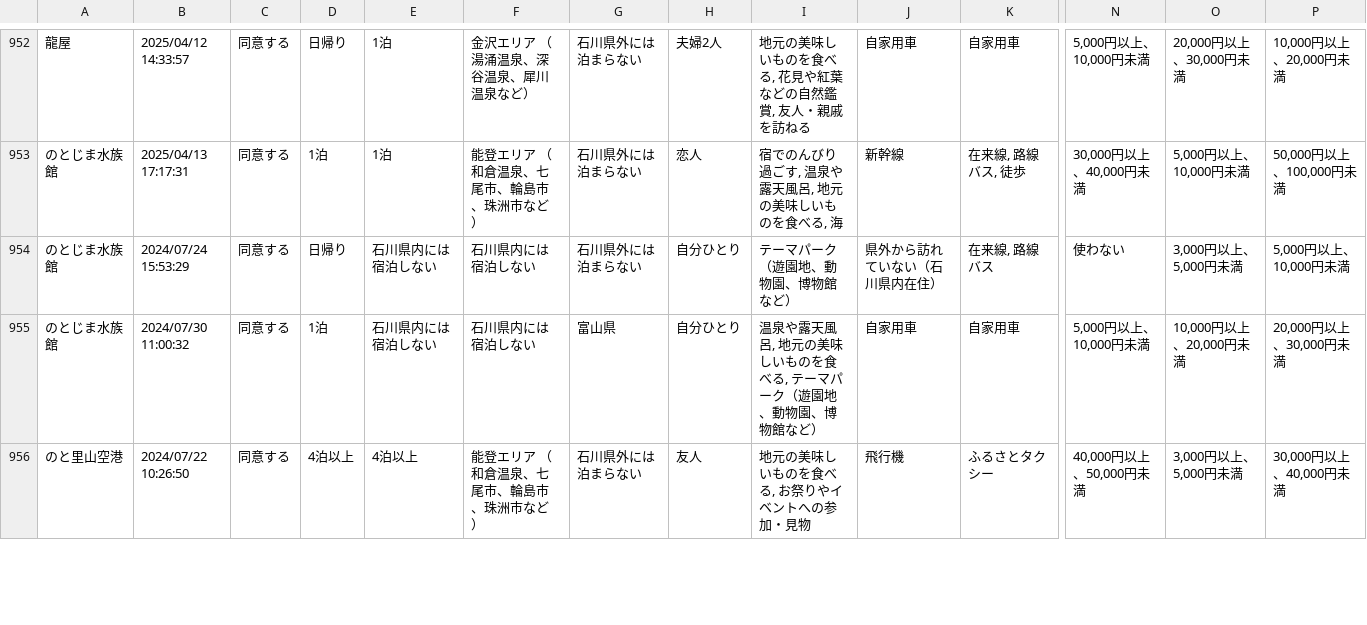
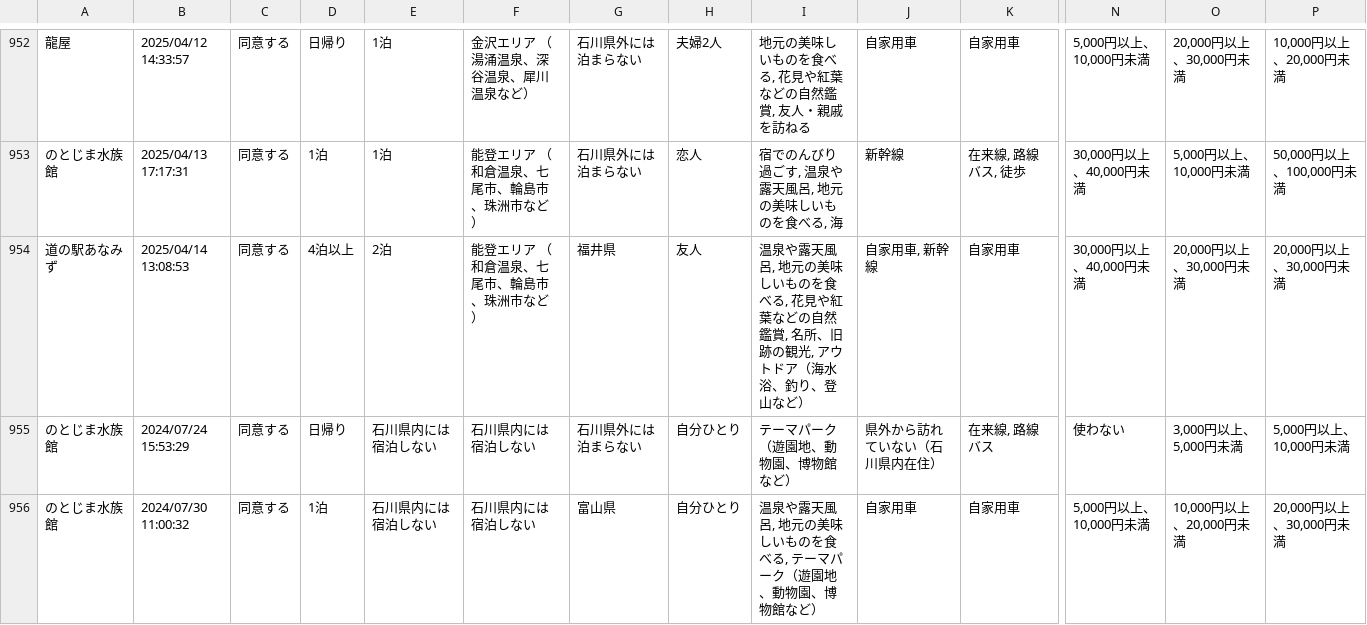
Before and after one commit to code4fukui/ishikawa-kanko-survey, a CSV file: noto.csv, drawn as a sheet; only a part is shown, gaps mark what is left out; the shorter side is filled out with more unchanged rows; rows hold the shown columns only; the diff names each change by its address in the sheet, - before the commit and + after, or states it on an @@ line.

Commit message:
update data

```diff
--- a/noto.csv
+++ b/noto.csv
+row 954: 道の駅あなみず | 2025/04/14 13:08:53 | 同意する | 4泊以上 | 2泊 | 能登エリア （和倉温泉、七尾市、輪島市、珠洲市など） | 福井県 | 友人 | 温泉や露天風呂, 地元の美味しいものを食べる, 花見や紅葉などの自然鑑賞, 名所、旧跡の観光, アウトドア（海水浴、釣り、登山など） | 自家用車, 新幹線 | 自家用車 | 30,000円以上、40,000円未満 | 20,000円以上、30,000円未満 | 20,000円以上、30,000円未満
```
